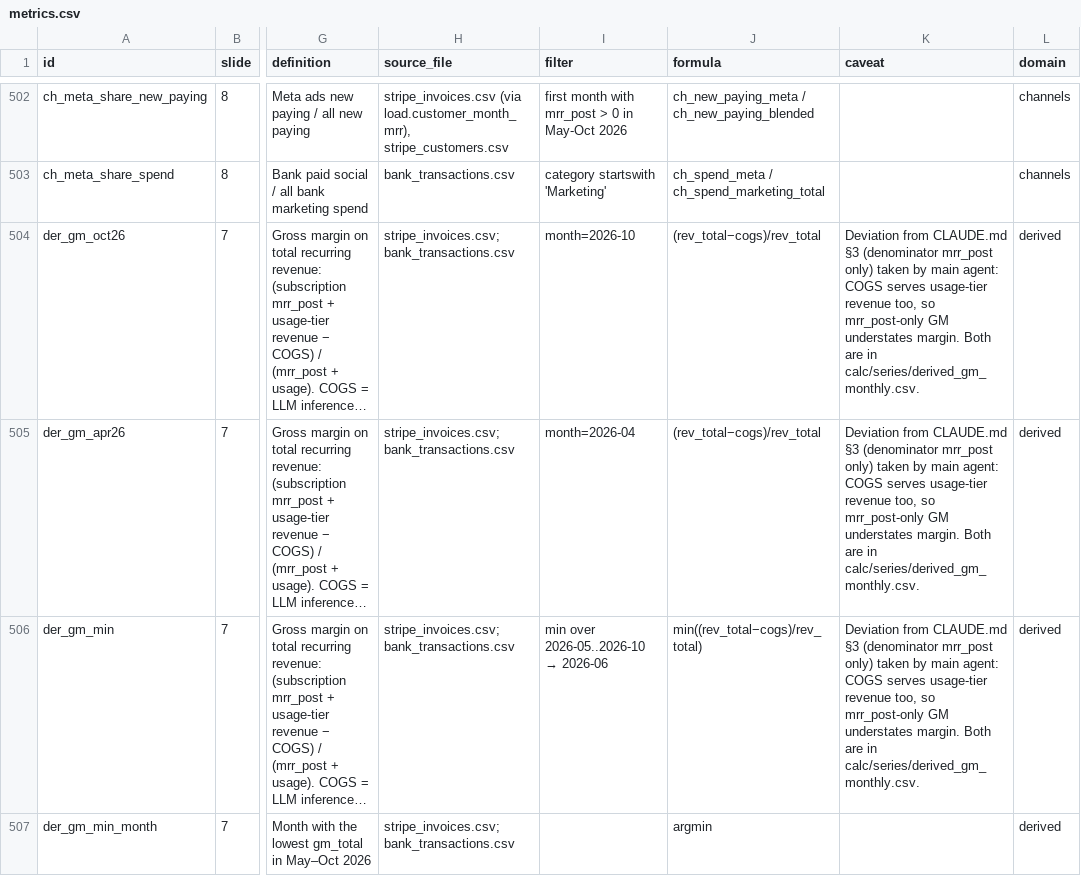
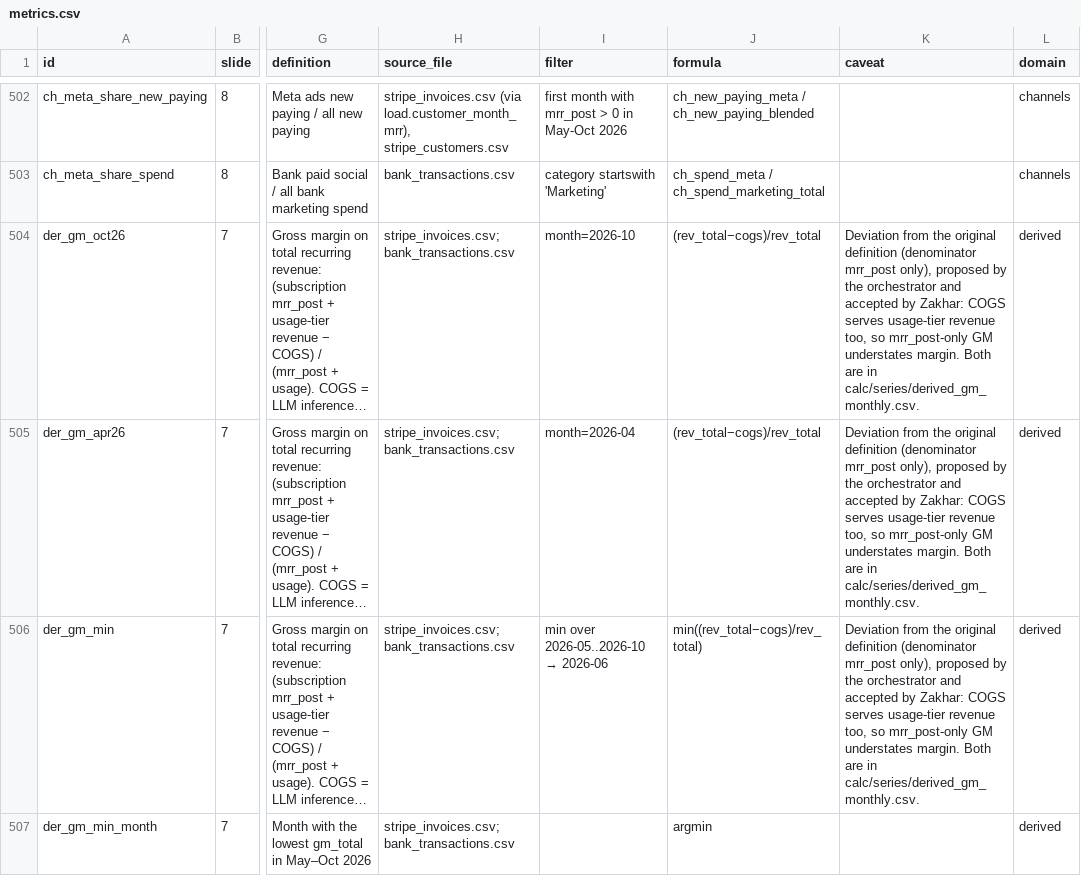
Before and after one commit to d3faultnpc/northpine-series-a, a CSV file: calc/metrics.csv, drawn as a sheet; only a part is shown, gaps mark what is left out; long unchanged cells end in …; the diff covers the shown part only; the diff names each change by its address in the sheet, - before the commit and + after, or states it on an @@ line.

```diff
--- a/calc/metrics.csv
+++ b/calc/metrics.csv
-K504:K506 (caveat): Deviation from CLAUDE.md §3 (denominator mrr_post only) taken by main agent: COGS serves…
+K504:K506 (caveat): Deviation from the original definition (denominator mrr_post only), proposed by the orchestrator and accepted by Zakhar: COGS serves…
```
Also changed, not shown: 3 edited cells elsewhere in this file, calc/data_quality.csv, out/calc_table.csv, 15 other files.
